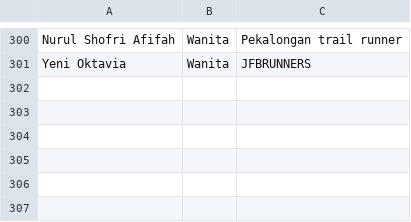
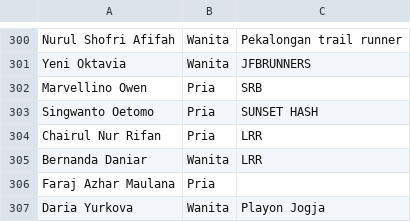
Before and after one commit to smgmountainrace/listpeserta, a CSV file: 27k.csv, drawn as a sheet; only a part is shown, gaps mark what is left out.

Commit message:
27k.csv

```diff
--- a/27k.csv
+++ b/27k.csv
@@ -301 +301,7 @@ Nurul Shofri Afifah,Wanita,Pekalongan trail runner
 Yeni Oktavia,Wanita,JFBRUNNERS
+Marvellino  Owen,Pria,SRB
+Singwanto Oetomo,Pria,SUNSET HASH
+Chairul Nur Rifan,Pria,LRR
+Bernanda Daniar,Wanita,LRR
+Faraj Azhar Maulana,Pria,
+Daria Yurkova,Wanita,Playon Jogja
```
